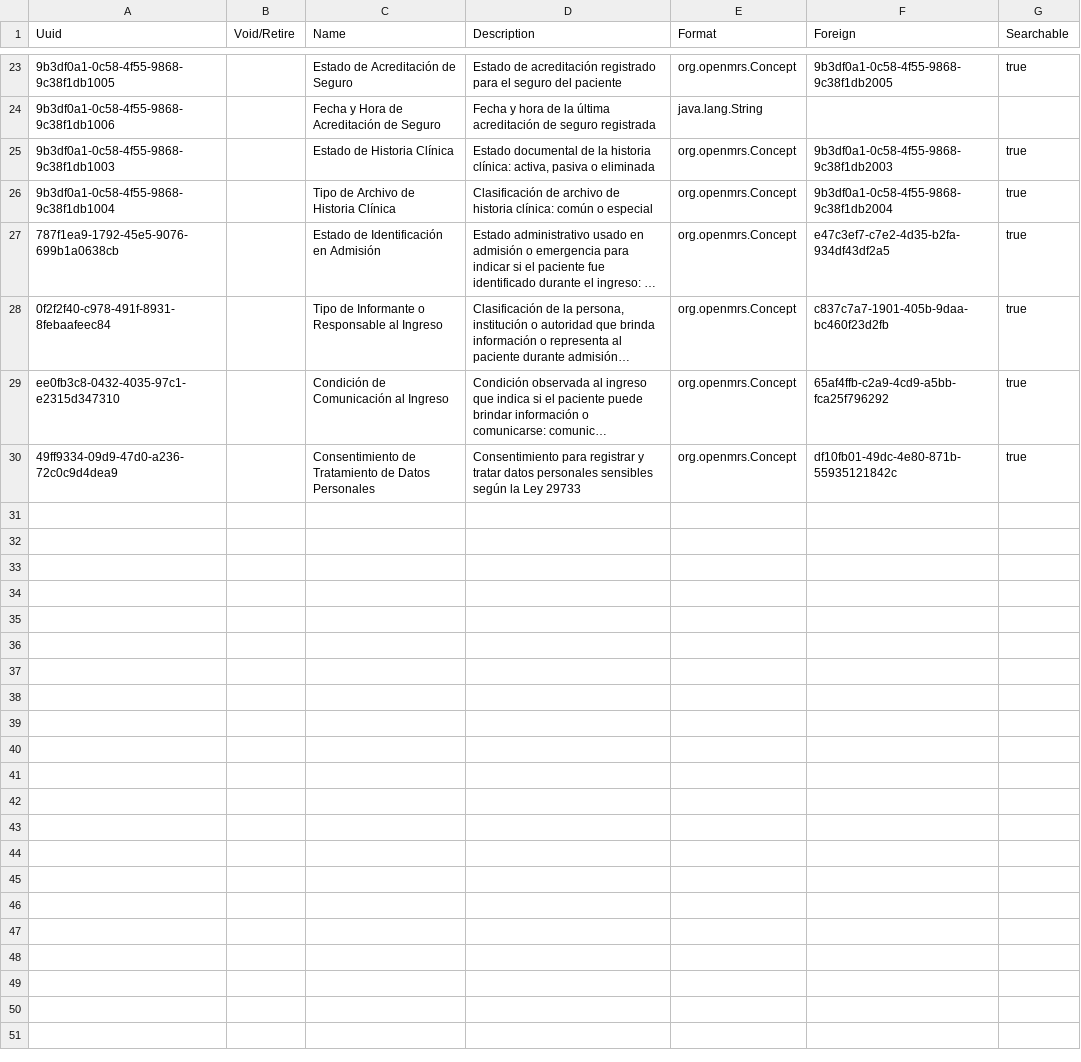
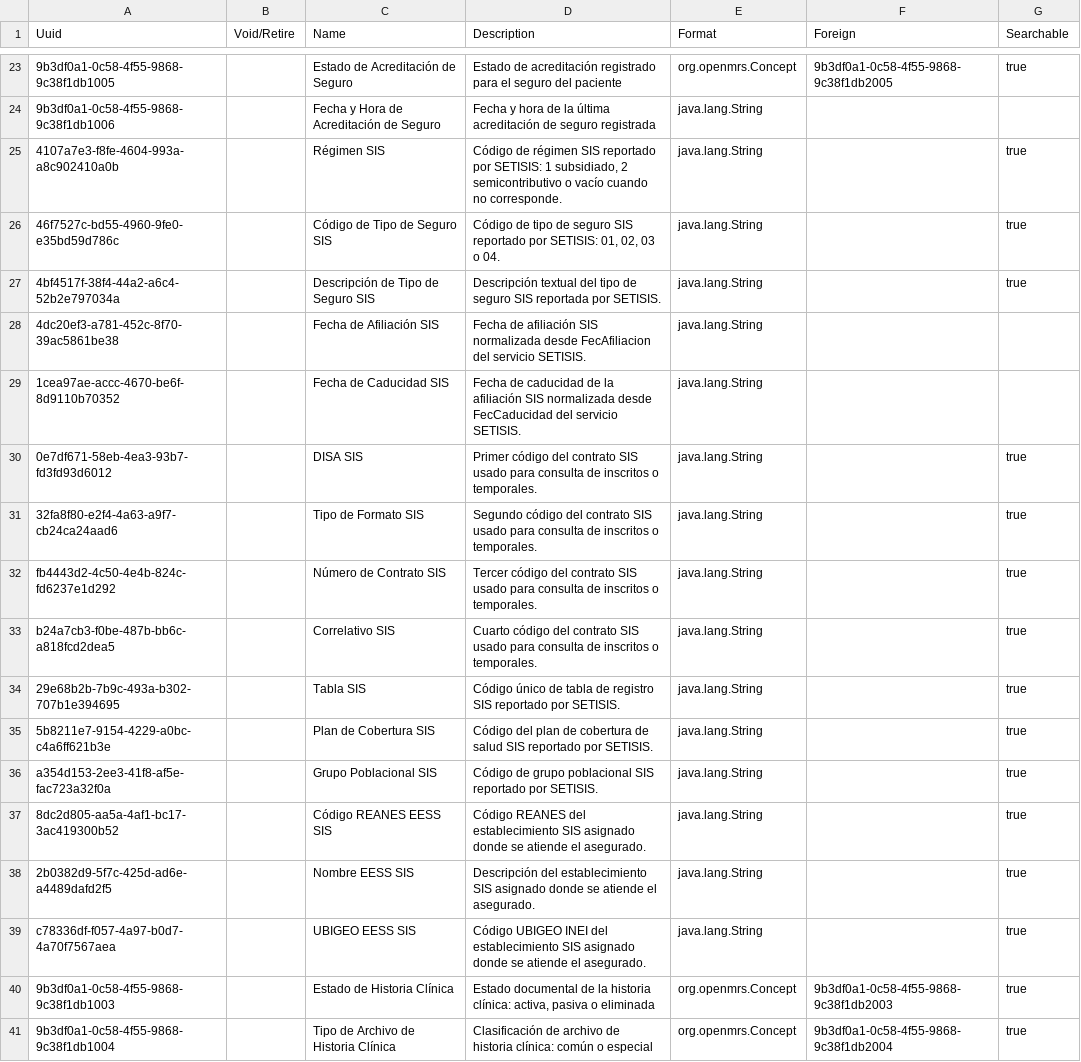
Before and after one commit to PROYECTO-SANTACLOTILDE/sihsalus-content-referenceapplication, a CSV file: configuration/backend_configuration/personattributetypes/personattributetypes.csv, drawn as a sheet; only a part is shown, gaps mark what is left out; the shorter side is filled out with more unchanged rows; long unchanged cells end in …; the diff names each change by its address in the sheet, - before the commit and + after, or states it on an @@ line.

Commit message:
feat: add SETISIS affiliation metadata

```diff
--- a/configuration/backend_configuration/personattributetypes/personattributetypes.csv
+++ b/configuration/backend_configuration/personattributetypes/personattributetypes.csv
+row 25: 4107a7e3-f8fe-4604-993a-a8c902410a0b |  | Régimen SIS | Código de régimen SIS reportado por SETISIS: 1 subsidiado, 2 semicontributivo o vacío cuando no corresponde. | java.lang.String |  | true
+row 26: 46f7527c-bd55-4960-9fe0-e35bd59d786c |  | Código de Tipo de Seguro SIS | Código de tipo de seguro SIS reportado por SETISIS: 01, 02, 03 o 04. | java.lang.String |  | true
+row 27: 4bf4517f-38f4-44a2-a6c4-52b2e797034a |  | Descripción de Tipo de Seguro SIS | Descripción textual del tipo de seguro SIS reportada por SETISIS. | java.lang.String |  | true
+row 28: 4dc20ef3-a781-452c-8f70-39ac5861be38 |  | Fecha de Afiliación SIS | Fecha de afiliación SIS normalizada desde FecAfiliacion del servicio SETISIS. | java.lang.String
+row 29: 1cea97ae-accc-4670-be6f-8d9110b70352 |  | Fecha de Caducidad SIS | Fecha de caducidad de la afiliación SIS normalizada desde FecCaducidad del servicio SETISIS. | java.lang.String
+row 30: 0e7df671-58eb-4ea3-93b7-fd3fd93d6012 |  | DISA SIS | Primer código del contrato SIS usado para consulta de inscritos o temporales. | java.lang.String |  | true
+row 31: 32fa8f80-e2f4-4a63-a9f7-cb24ca24aad6 |  | Tipo de Formato SIS | Segundo código del contrato SIS usado para consulta de inscritos o temporales. | java.lang.String |  | true
+row 32: fb4443d2-4c50-4e4b-824c-fd6237e1d292 |  | Número de Contrato SIS | Tercer código del contrato SIS usado para consulta de inscritos o temporales. | java.lang.String |  | true
+row 33: b24a7cb3-f0be-487b-bb6c-a818fcd2dea5 |  | Correlativo SIS | Cuarto código del contrato SIS usado para consulta de inscritos o temporales. | java.lang.String |  | true
+row 34: 29e68b2b-7b9c-493a-b302-707b1e394695 |  | Tabla SIS | Código único de tabla de registro SIS reportado por SETISIS. | java.lang.String |  | true
+row 35: 5b8211e7-9154-4229-a0bc-c4a6ff621b3e |  | Plan de Cobertura SIS | Código del plan de cobertura de salud SIS reportado por SETISIS. | java.lang.String |  | true
+row 36: a354d153-2ee3-41f8-af5e-fac723a32f0a |  | Grupo Poblacional SIS | Código de grupo poblacional SIS reportado por SETISIS. | java.lang.String |  | true
+row 37: 8dc2d805-aa5a-4af1-bc17-3ac419300b52 |  | Código REANES EESS SIS | Código REANES del establecimiento SIS asignado donde se atiende el asegurado. | java.lang.String |  | true
+row 38: 2b0382d9-5f7c-425d-ad6e-a4489dafd2f5 |  | Nombre EESS SIS | Descripción del establecimiento SIS asignado donde se atiende el asegurado. | java.lang.String |  | true
+row 39: c78336df-f057-4a97-b0d7-4a70f7567aea |  | UBIGEO EESS SIS | Código UBIGEO INEI del establecimiento SIS asignado donde se atiende el asegurado. | java.lang.String |  | true
```
Also changed, not shown: configuration/backend_configuration/attributetypes/attribute_types.csv, configuration/backend_configuration/patientidentifiertypes/patientidentifiertypes.csv.
